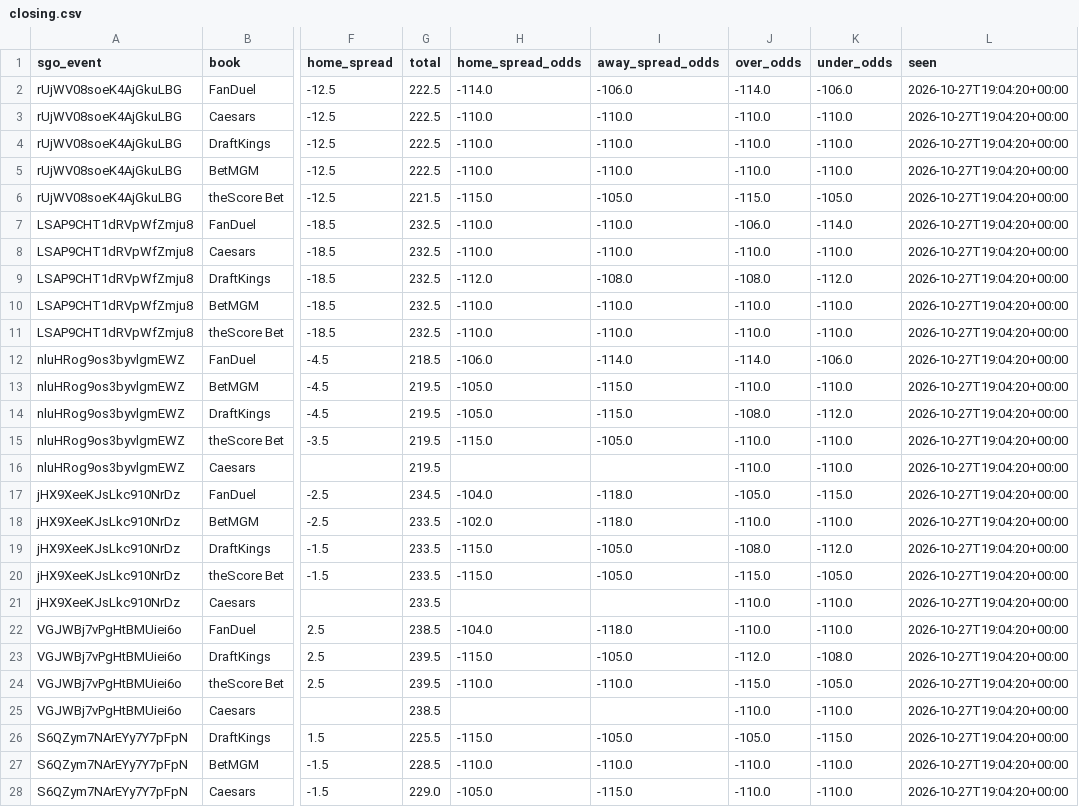
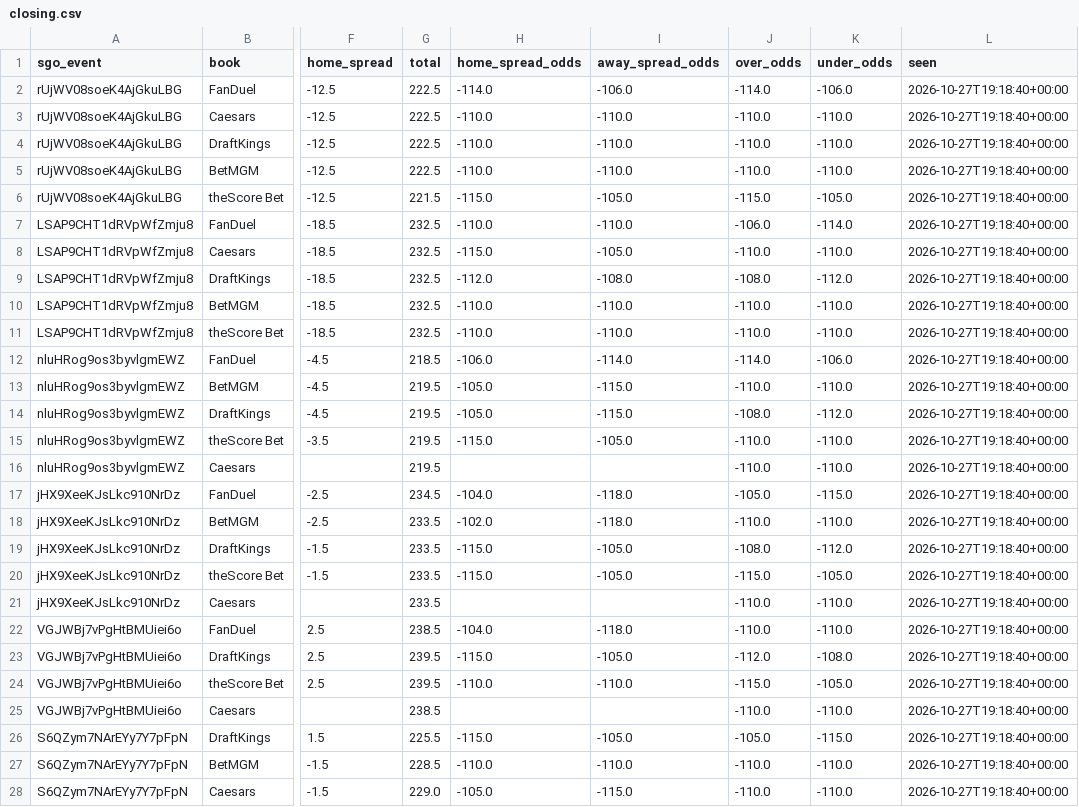
Before and after one commit to barrca12-rgb/NBA, a CSV file: lines/closing.csv, drawn as a sheet; only a part is shown, gaps mark what is left out; the diff covers the shown part only; the diff names each change by its address in the sheet, - before the commit and + after, or states it on an @@ line.

```diff
--- a/lines/closing.csv
+++ b/lines/closing.csv
-L2:L28 (seen): 2026-10-27T19:04:20+00:00
+L2:L28 (seen): 2026-10-27T19:18:40+00:00
-H8 (home_spread_odds): -110.0
+H8 (home_spread_odds): -115.0
-I8 (away_spread_odds): -110.0
+I8 (away_spread_odds): -105.0
```
Also changed, not shown: 14 edited cells elsewhere in this file, 3 other files.
